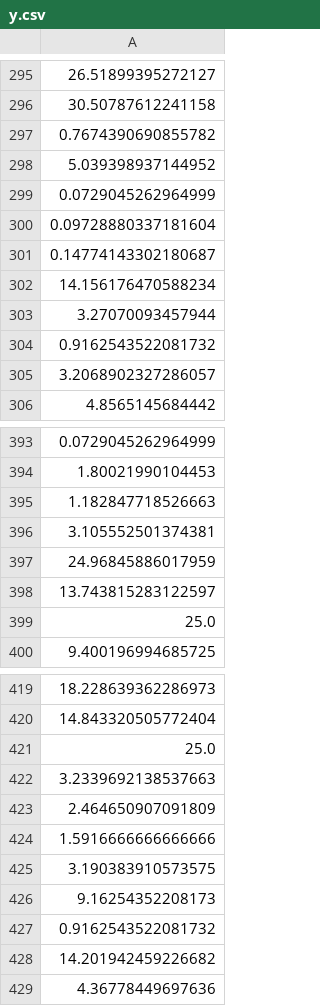
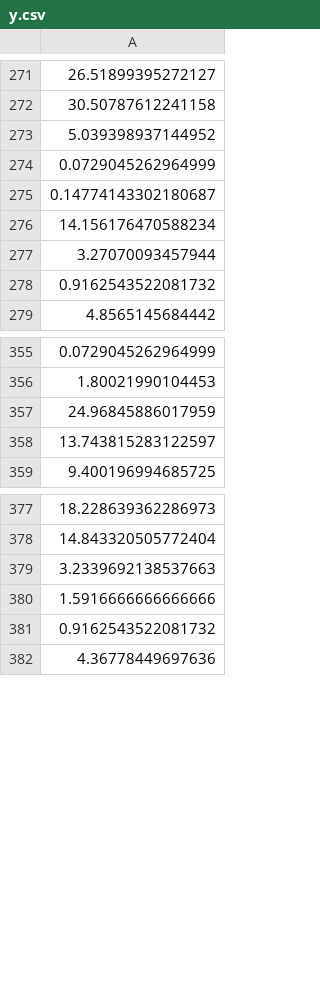
Before and after one commit to sauravrohira/NBA-Salary-Predictor, a CSV file: data/final/y.csv, drawn as a sheet; only a part is shown, gaps mark what is left out; the diff covers the shown part only; the diff names each change by its address in the sheet, - before the commit and + after, or states it on an @@ line.

Commit message:
completed data collection - training on colab

```diff
--- a/data/final/y.csv
+++ b/data/final/y.csv
-row 297: 0.7674390690855782
-row 300: 0.09728880337181604
-row 305: 3.2068902327286057
-row 395: 1.182847718526663
-row 396: 3.105552501374381
-row 399: 25.0
-row 421: 25.0
-row 423: 2.464650907091809
-row 425: 3.190383910573575
-row 426: 9.16254352208173
-row 428: 14.201942459226682
```
Also changed, not shown: 46 removed rows elsewhere in this file, 20 other files.
